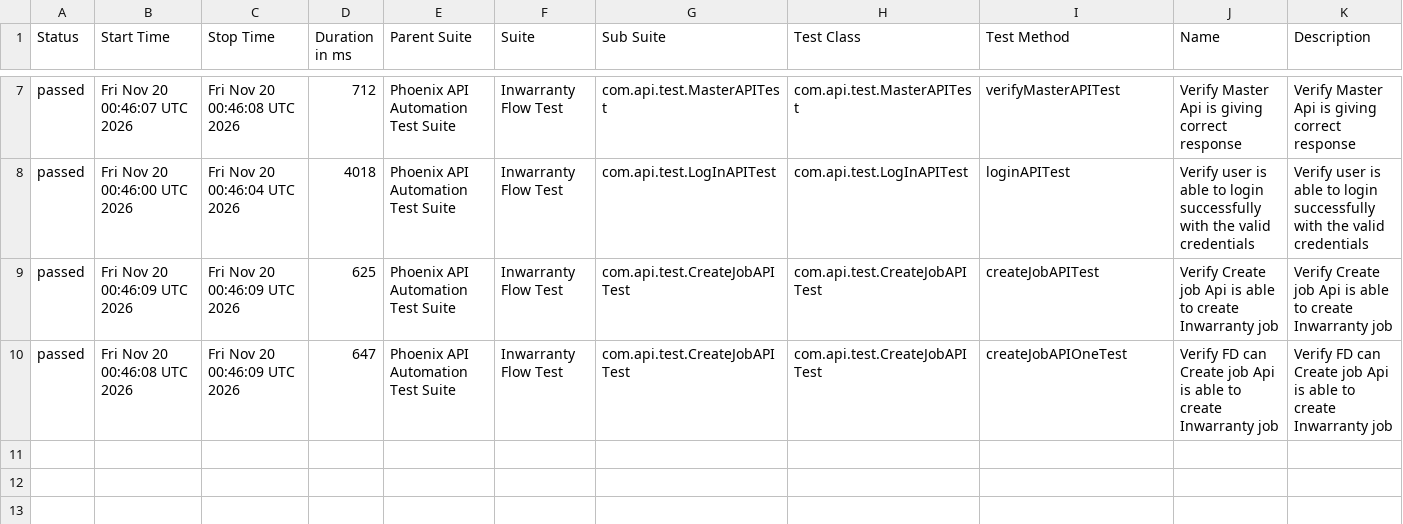
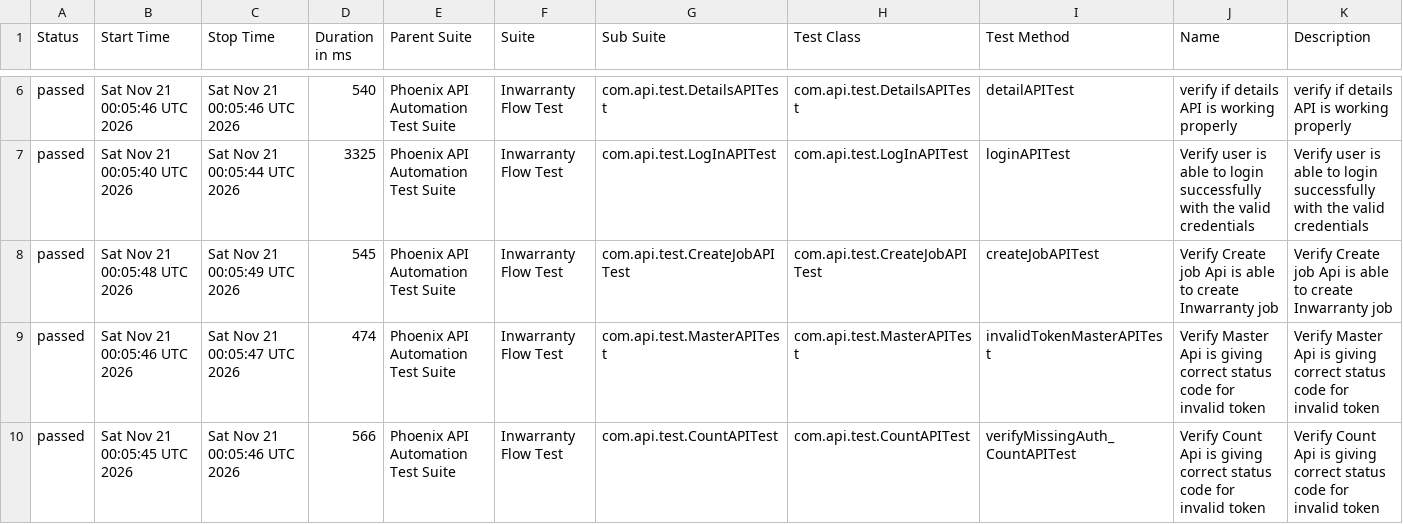
Before and after one commit to sailesh123kumar/PhoenixTestAutomationFramework, a CSV file: data/suites.csv, drawn as a sheet; only a part is shown, gaps mark what is left out; the diff covers the shown part only.

```diff
--- a/data/suites.csv
+++ b/data/suites.csv
@@ -7,4 +6,5 @@
-"passed","Fri Nov 20 00:46:07 UTC 2026","Fri Nov 20 00:46:08 UTC 2026","712","Phoenix API Automation Test Suite","Inwarranty Flow Test","com.api.test.MasterAPITest","com.api.test.MasterAPITest","verifyMasterAPITest","Verify Master Api is giving correct response","Verify Master Api is giving correct response"
-"passed","Fri Nov 20 00:46:00 UTC 2026","Fri Nov 20 00:46:04 UTC 2026","4018","Phoenix API Automation Test Suite","Inwarranty Flow Test","com.api.test.LogInAPITest","com.api.test.LogInAPITest","loginAPITest","Verify user is able to login successfully with the valid credentials","Verify user is able to login successfully with the valid credentials"
-"passed","Fri Nov 20 00:46:09 UTC 2026","Fri Nov 20 00:46:09 UTC 2026","625","Phoenix API Automation Test Suite","Inwarranty Flow Test","com.api.test.CreateJobAPITest","com.api.test.CreateJobAPITest","createJobAPITest","Verify Create job Api is able to create Inwarranty job","Verify Create job Api is able to create Inwarranty job"
-"passed","Fri Nov 20 00:46:08 UTC 2026","Fri Nov 20 00:46:09 UTC 2026","647","Phoenix API Automation Test Suite","Inwarranty Flow Test","com.api.test.CreateJobAPITest","com.api.test.CreateJobAPITest","createJobAPIOneTest","Verify FD can Create job Api is able to create Inwarranty job","Verify FD can Create job Api is able to create Inwarranty job"
+"passed","Sat Nov 21 00:05:46 UTC 2026","Sat Nov 21 00:05:46 UTC 2026","540","Phoenix API Automation Test Suite","Inwarranty Flow Test","com.api.test.DetailsAPITest","com.api.test.DetailsAPITest","detailAPITest","verify if details API is working properly","verify if details API is working properly"
+"passed","Sat Nov 21 00:05:40 UTC 2026","Sat Nov 21 00:05:44 UTC 2026","3325","Phoenix API Automation Test Suite","Inwarranty Flow Test","com.api.test.LogInAPITest","com.api.test.LogInAPITest","loginAPITest","Verify user is able to login successfully with the valid credentials","Verify user is able to login successfully with the valid credentials"
+"passed","Sat Nov 21 00:05:48 UTC 2026","Sat Nov 21 00:05:49 UTC 2026","545","Phoenix API Automation Test Suite","Inwarranty Flow Test","com.api.test.CreateJobAPITest","com.api.test.CreateJobAPITest","createJobAPITest","Verify Create job Api is able to create Inwarranty job","Verify Create job Api is able to create Inwarranty job"
+"passed","Sat Nov 21 00:05:46 UTC 2026","Sat Nov 21 00:05:47 UTC 2026","474","Phoenix API Automation Test Suite","Inwarranty Flow Test","com.api.test.MasterAPITest","com.api.test.MasterAPITest","invalidTokenMasterAPITest","Verify Master Api is giving correct status code for invalid token","Verify Master Api is giving correct status code for invalid token"
+"passed","Sat Nov 21 00:05:45 UTC 2026","Sat Nov 21 00:05:46 UTC 2026","566","Phoenix API Automation Test Suite","Inwarranty Flow Test","com.api.test.CountAPITest","com.api.test.CountAPITest","verifyMissingAuth_CountAPITest","Verify Count Api is giving correct status code for invalid token","Verify Count Api is giving correct status code for invalid token"
```
Also changed, not shown: 1 removed row and 27 edited cells elsewhere in this file, data/behaviors.csv, 48 other files.
